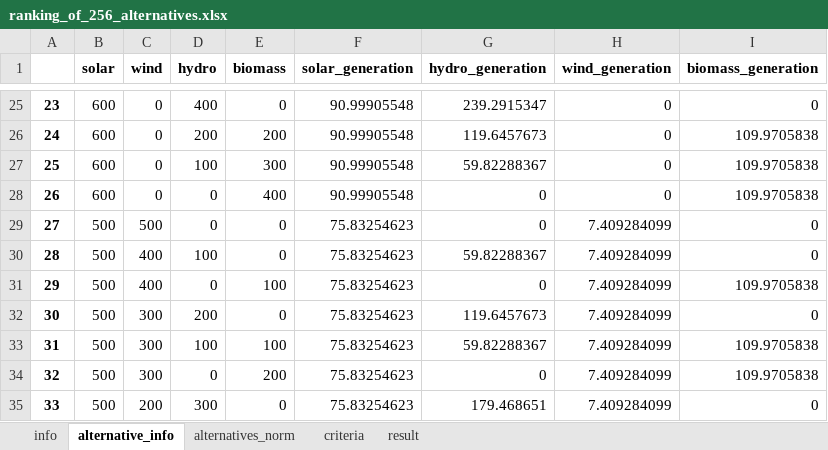
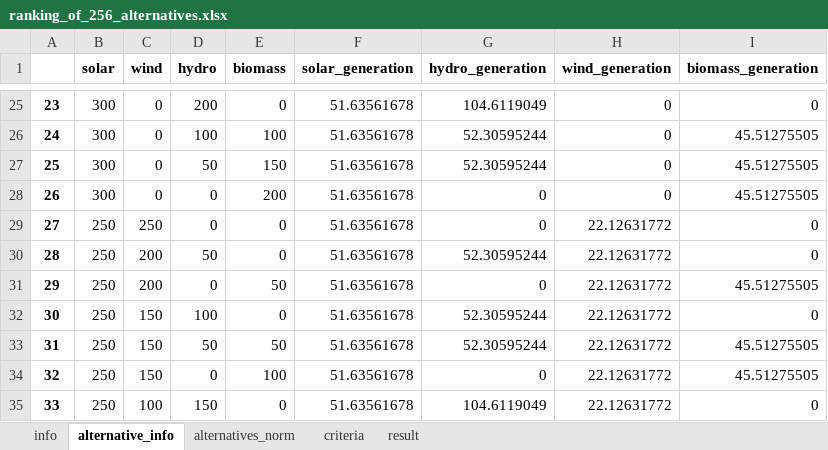
Before and after one commit to MateoBarrera/ResearchDev, an Excel workbook: Repo/Articulo1/output/ranking_of_256_alternatives.xlsx, sheet alternative_info, drawn as a sheet; only a part is shown, gaps mark what is left out; values as stored, in another font and other column widths than the file's, no borders; the diff covers the shown part only; the diff names each change by its address in the sheet, - before the commit and + after, or states it on an @@ line.

```diff
--- a/Repo/Articulo1/output/ranking_of_256_alternatives.xlsx (sheet alternative_info)
+++ b/Repo/Articulo1/output/ranking_of_256_alternatives.xlsx (sheet alternative_info)
-B25:B28 (solar): 600
+B25:B28 (solar): 300
-D25 (hydro): 400
+D25 (hydro): 200
-F25:F28 (solar_generation): 90.99905548
+F25:F28 (solar_generation): 51.63561678
-G25 (hydro_generation): 239.2915347
+G25 (hydro_generation): 104.6119049
-D26 (hydro): 200
+D26 (hydro): 100
-E26 (biomass): 200
+E26 (biomass): 100
-G26 (hydro_generation): 119.6457673
+G26 (hydro_generation): 52.30595244
-I26:I28 (biomass_generation): 109.9705838
+I26:I28 (biomass_generation): 45.51275505
-D27 (hydro): 100
+D27 (hydro): 50
-E27 (biomass): 300
+E27 (biomass): 150
-G27 (hydro_generation): 59.82288367
+G27 (hydro_generation): 52.30595244
-E28 (biomass): 400
+E28 (biomass): 200
-B29:B35 (solar): 500
+B29:B35 (solar): 250
-C29 (wind): 500
+C29 (wind): 250
-F29:F35 (solar_generation): 75.83254623
+F29:F35 (solar_generation): 51.63561678
-H29:H35 (wind_generation): 7.409284099
+H29:H35 (wind_generation): 22.12631772
-C30:C31 (wind): 400
+C30:C31 (wind): 200
-D30 (hydro): 100
+D30 (hydro): 50
-G30 (hydro_generation): 59.82288367
+G30 (hydro_generation): 52.30595244
-E31 (biomass): 100
+E31 (biomass): 50
-I31 (biomass_generation): 109.9705838
+I31 (biomass_generation): 45.51275505
-C32:C34 (wind): 300
+C32:C34 (wind): 150
-D32 (hydro): 200
+D32 (hydro): 100
-G32 (hydro_generation): 119.6457673
+G32 (hydro_generation): 52.30595244
-D33 (hydro): 100
+D33 (hydro): 50
-E33 (biomass): 100
+E33 (biomass): 50
-G33 (hydro_generation): 59.82288367
+G33 (hydro_generation): 52.30595244
-I33:I34 (biomass_generation): 109.9705838
+I33:I34 (biomass_generation): 45.51275505
-E34 (biomass): 200
+E34 (biomass): 100
-C35 (wind): 200
+C35 (wind): 100
-D35 (hydro): 300
+D35 (hydro): 150
-G35 (hydro_generation): 179.468651
+G35 (hydro_generation): 104.6119049
```
Also changed, not shown: 1490 edited cells elsewhere in this sheet, sheet alternatives_norm, sheet result, case_studies/santa_rosalia/results/alternatives_256.xlsx, case_studies/santa_rosalia/results/ranking_of_256_alternatives.xlsx, 18 other files.
